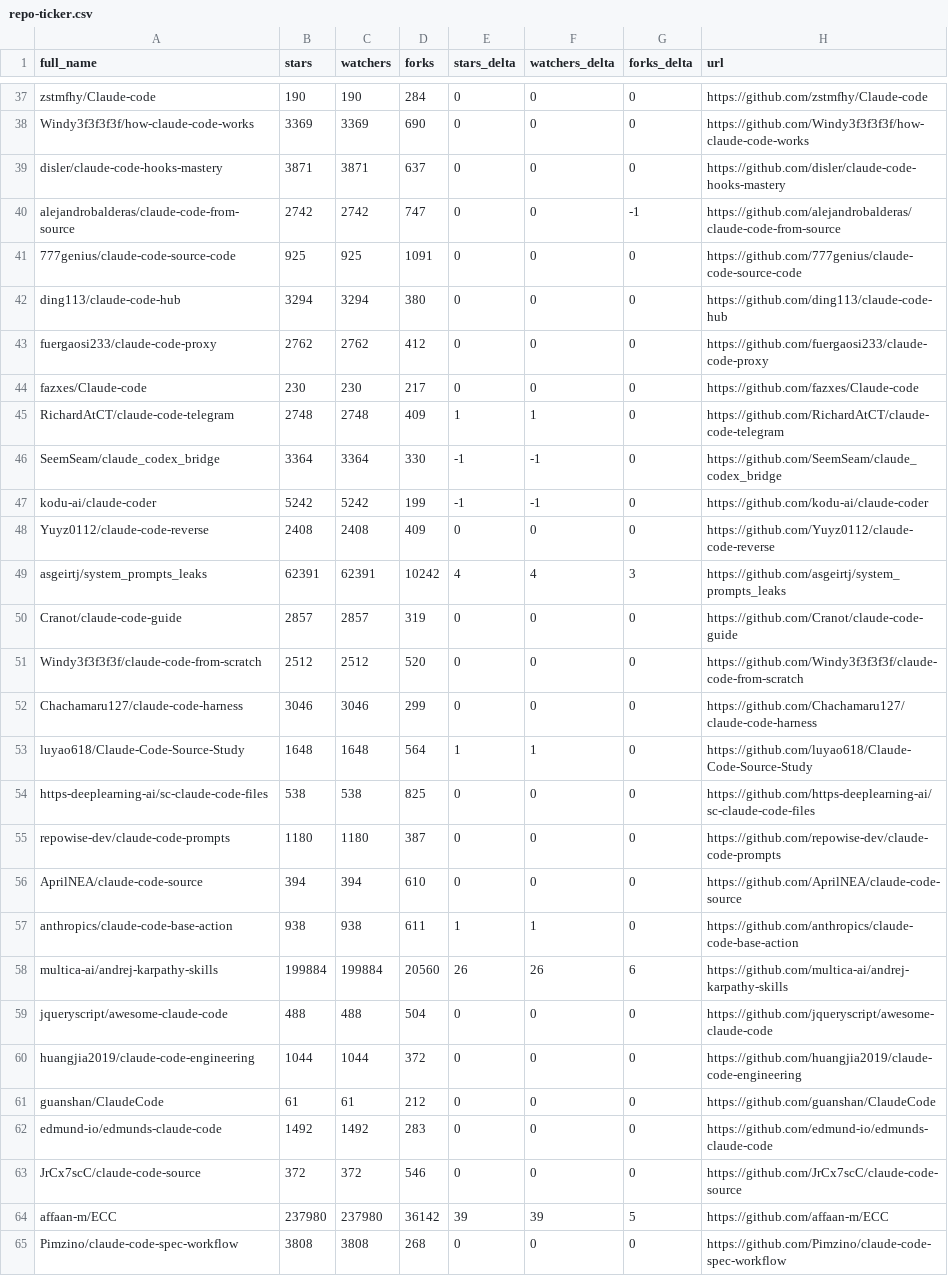
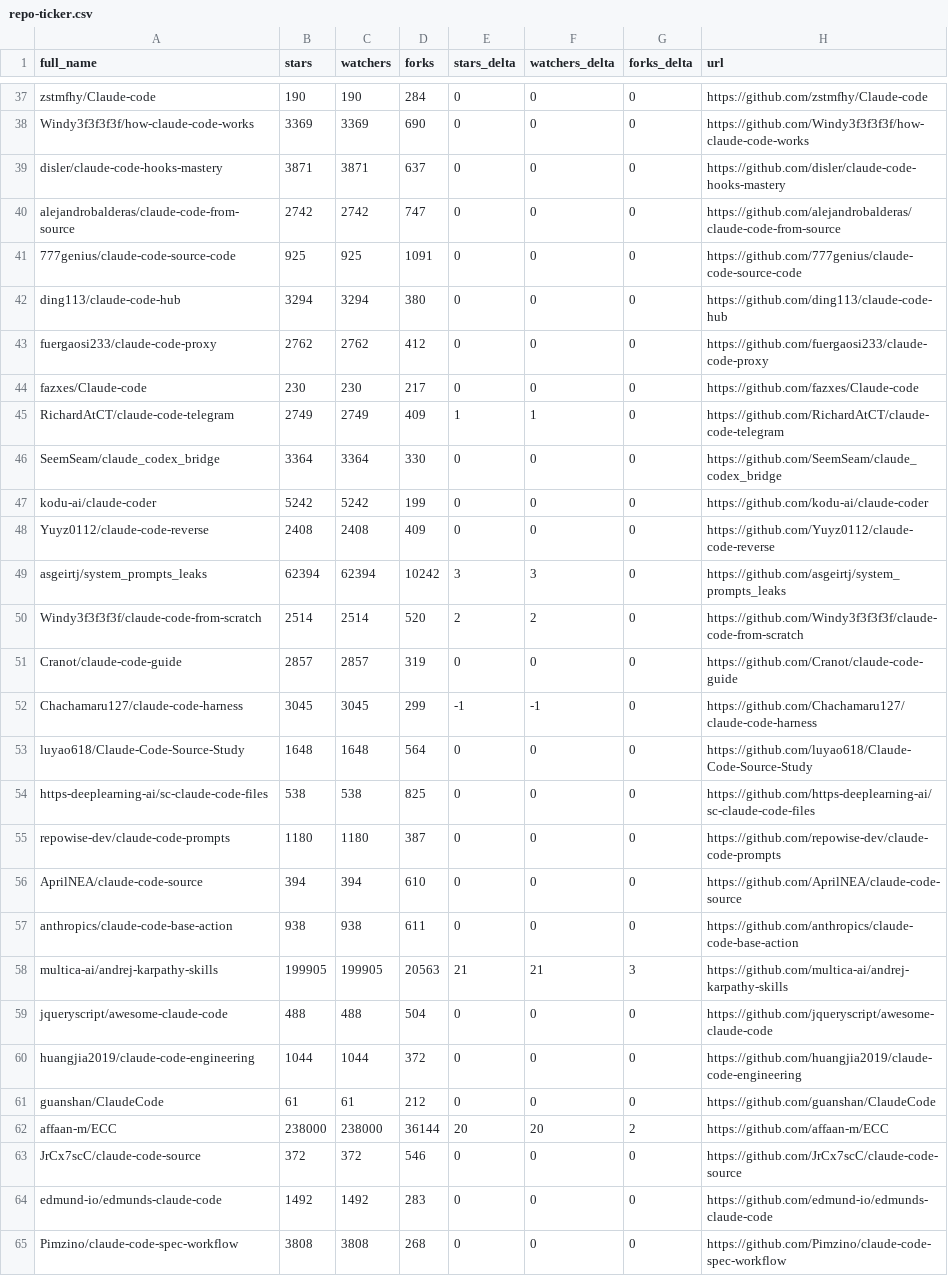
Before and after one commit to donovan-sec/awesome-claude-code, a CSV file: data/repo-ticker.csv, drawn as a sheet; only a part is shown, gaps mark what is left out; the diff covers the shown part only.

```diff
--- a/data/repo-ticker.csv
+++ b/data/repo-ticker.csv
@@ -39,3 +39,3 @@ Windy3f3f3f3f/how-claude-code-works,3369,3369,690,0,0,0,https://github.com/Windy
 disler/claude-code-hooks-mastery,3871,3871,637,0,0,0,https://github.com/disler/claude-code-hooks-mastery
-alejandrobalderas/claude-code-from-source,2742,2742,747,0,0,-1,https://github.com/alejandrobalderas/claude-code-from-source
+alejandrobalderas/claude-code-from-source,2742,2742,747,0,0,0,https://github.com/alejandrobalderas/claude-code-from-source
 777genius/claude-code-source-code,925,925,1091,0,0,0,https://github.com/777genius/claude-code-source-code
@@ -44,11 +44,11 @@ fuergaosi233/claude-code-proxy,2762,2762,412,0,0,0,https://github.com/fuergaosi2
 fazxes/Claude-code,230,230,217,0,0,0,https://github.com/fazxes/Claude-code
-RichardAtCT/claude-code-telegram,2748,2748,409,1,1,0,https://github.com/RichardAtCT/claude-code-telegram
-SeemSeam/claude_codex_bridge,3364,3364,330,-1,-1,0,https://github.com/SeemSeam/claude_codex_bridge
-kodu-ai/claude-coder,5242,5242,199,-1,-1,0,https://github.com/kodu-ai/claude-coder
+RichardAtCT/claude-code-telegram,2749,2749,409,1,1,0,https://github.com/RichardAtCT/claude-code-telegram
+SeemSeam/claude_codex_bridge,3364,3364,330,0,0,0,https://github.com/SeemSeam/claude_codex_bridge
+kodu-ai/claude-coder,5242,5242,199,0,0,0,https://github.com/kodu-ai/claude-coder
 Yuyz0112/claude-code-reverse,2408,2408,409,0,0,0,https://github.com/Yuyz0112/claude-code-reverse
-asgeirtj/system_prompts_leaks,62391,62391,10242,4,4,3,https://github.com/asgeirtj/system_prompts_leaks
+asgeirtj/system_prompts_leaks,62394,62394,10242,3,3,0,https://github.com/asgeirtj/system_prompts_leaks
+Windy3f3f3f3f/claude-code-from-scratch,2514,2514,520,2,2,0,https://github.com/Windy3f3f3f3f/claude-code-from-scratch
 Cranot/claude-code-guide,2857,2857,319,0,0,0,https://github.com/Cranot/claude-code-guide
-Windy3f3f3f3f/claude-code-from-scratch,2512,2512,520,0,0,0,https://github.com/Windy3f3f3f3f/claude-code-from-scratch
-Chachamaru127/claude-code-harness,3046,3046,299,0,0,0,https://github.com/Chachamaru127/claude-code-harness
-luyao618/Claude-Code-Source-Study,1648,1648,564,1,1,0,https://github.com/luyao618/Claude-Code-Source-Study
+Chachamaru127/claude-code-harness,3045,3045,299,-1,-1,0,https://github.com/Chachamaru127/claude-code-harness
+luyao618/Claude-Code-Source-Study,1648,1648,564,0,0,0,https://github.com/luyao618/Claude-Code-Source-Study
 https-deeplearning-ai/sc-claude-code-files,538,538,825,0,0,0,https://github.com/https-deeplearning-ai/sc-claude-code-files
@@ -56,4 +56,4 @@ repowise-dev/claude-code-prompts,1180,1180,387,0,0,0,https://github.com/repowise
 AprilNEA/claude-code-source,394,394,610,0,0,0,https://github.com/AprilNEA/claude-code-source
-anthropics/claude-code-base-action,938,938,611,1,1,0,https://github.com/anthropics/claude-code-base-action
-multica-ai/andrej-karpathy-skills,199884,199884,20560,26,26,6,https://github.com/multica-ai/andrej-karpathy-skills
+anthropics/claude-code-base-action,938,938,611,0,0,0,https://github.com/anthropics/claude-code-base-action
+multica-ai/andrej-karpathy-skills,199905,199905,20563,21,21,3,https://github.com/multica-ai/andrej-karpathy-skills
 jqueryscript/awesome-claude-code,488,488,504,0,0,0,https://github.com/jqueryscript/awesome-claude-code
@@ -61,5 +61,5 @@ huangjia2019/claude-code-engineering,1044,1044,372,0,0,0,https://github.com/huan
 guanshan/ClaudeCode,61,61,212,0,0,0,https://github.com/guanshan/ClaudeCode
+affaan-m/ECC,238000,238000,36144,20,20,2,https://github.com/affaan-m/ECC
+JrCx7scC/claude-code-source,372,372,546,0,0,0,https://github.com/JrCx7scC/claude-code-source
 edmund-io/edmunds-claude-code,1492,1492,283,0,0,0,https://github.com/edmund-io/edmunds-claude-code
-JrCx7scC/claude-code-source,372,372,546,0,0,0,https://github.com/JrCx7scC/claude-code-source
-affaan-m/ECC,237980,237980,36142,39,39,5,https://github.com/affaan-m/ECC
 Pimzino/claude-code-spec-workflow,3808,3808,268,0,0,0,https://github.com/Pimzino/claude-code-spec-workflow
```
Also changed, not shown: 1 added row, 1 removed row, 1 moved row and 101 edited cells elsewhere in this file, 2 other files.
